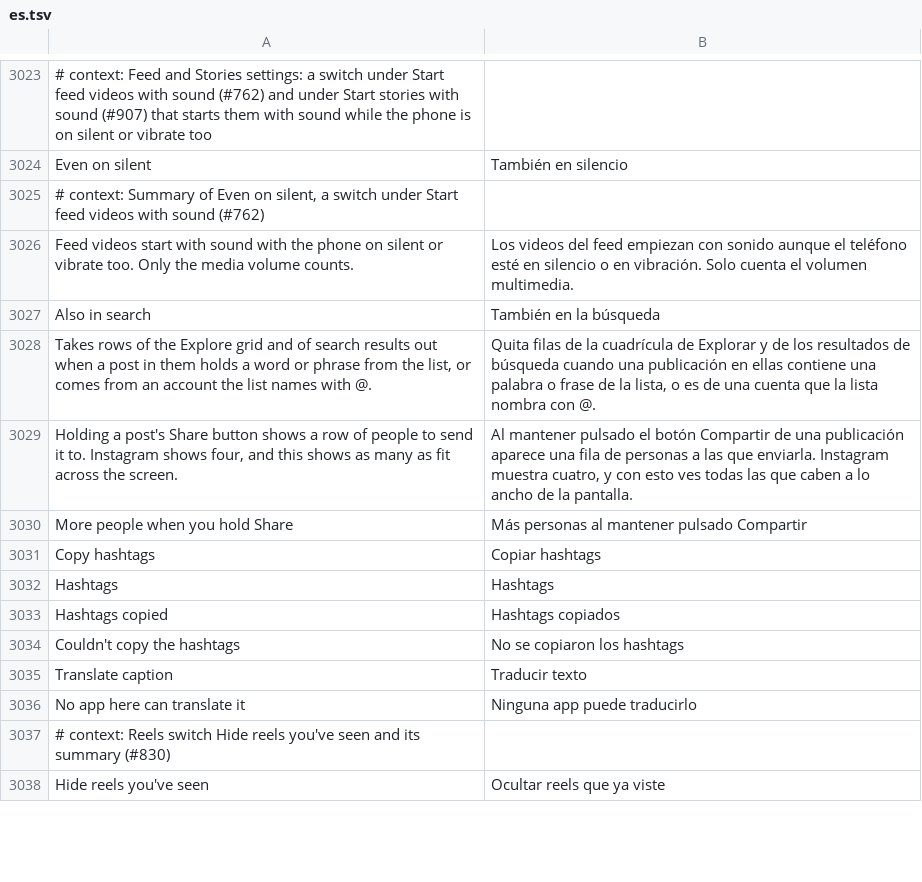
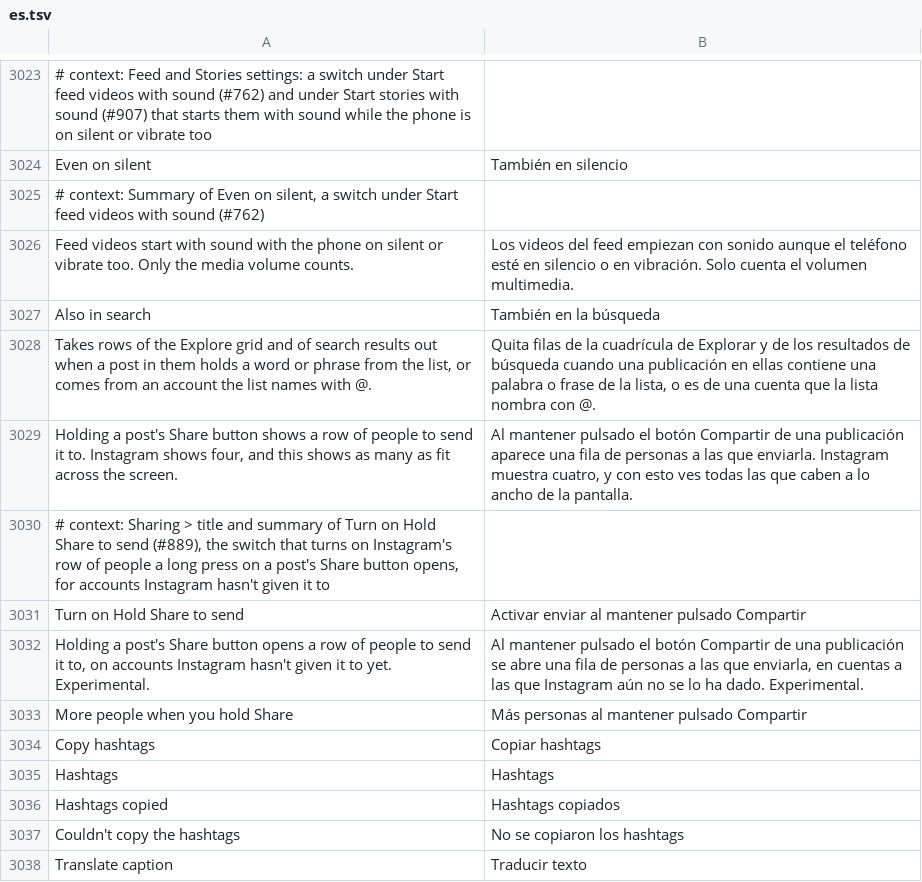
Before and after one commit to SysAdminDoc/HushGram, a TSV file: extensions/shared/library/src/main/l10n/es.tsv, drawn as a sheet; only a part is shown, gaps mark what is left out; the shorter side is filled out with more unchanged rows; the diff names each change by its address in the sheet, - before the commit and + after, or states it on an @@ line.

```diff
--- a/extensions/shared/library/src/main/l10n/es.tsv
+++ b/extensions/shared/library/src/main/l10n/es.tsv
+row 3030: # context: Sharing > title and summary of Turn on Hold Share to send (#889), the switch that turns on Instagram's row of people a long press on a post's Share button opens, for accounts Instagram hasn't given it to
+row 3031: Turn on Hold Share to send | Activar enviar al mantener pulsado Compartir
+row 3032: Holding a post's Share button opens a row of people to send it to, on accounts Instagram hasn't given it to yet. Experimental. | Al mantener pulsado el botón Compartir de una publicación se abre una fila de personas a las que enviarla, en cuentas a las que Instagram aún no se lo ha dado. Experimental.
```
Also changed, not shown: extensions/shared/library/src/main/l10n/ar.tsv, extensions/shared/library/src/main/l10n/de.tsv, 22 other files.
